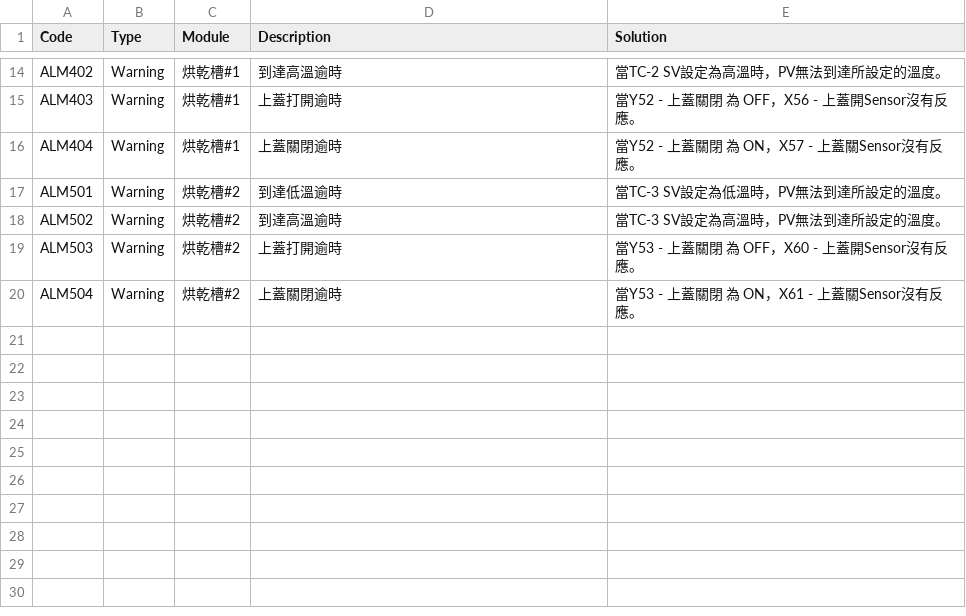
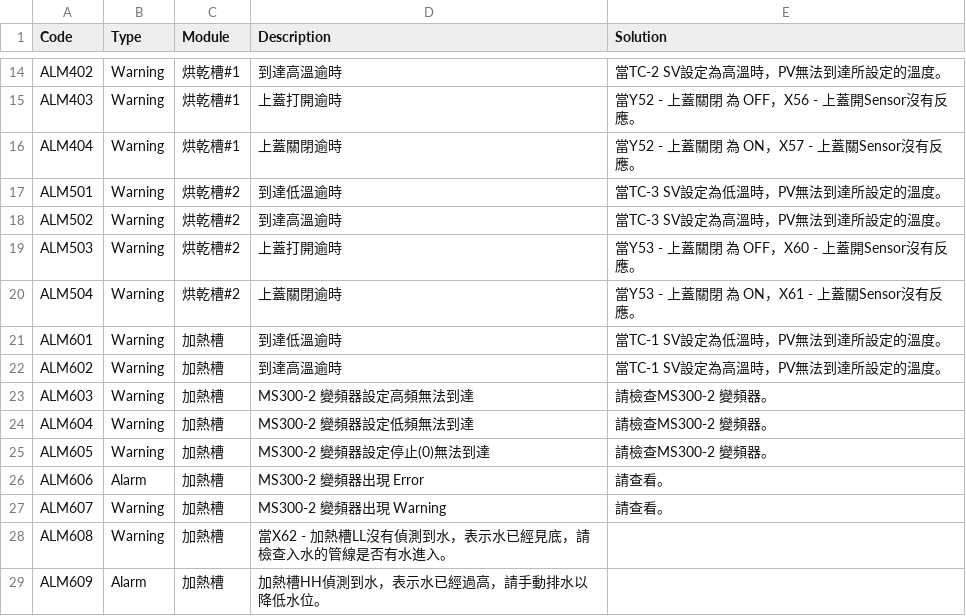
Before and after one commit to isalan06/Richard-Cleaner-2025, a CSV file: CleanerControlApp/AlarmMessage.csv, drawn as a sheet; only a part is shown, gaps mark what is left out; the diff names each change by its address in the sheet, - before the commit and + after, or states it on an @@ line.

```diff
--- a/CleanerControlApp/AlarmMessage.csv
+++ b/CleanerControlApp/AlarmMessage.csv
+row 21: ALM601 | Warning | 加熱槽 | 到達低溫逾時 | 當TC-1 SV設定為低溫時，PV無法到達所設定的溫度。
+row 22: ALM602 | Warning | 加熱槽 | 到達高溫逾時 | 當TC-1 SV設定為高溫時，PV無法到達所設定的溫度。
+row 23: ALM603 | Warning | 加熱槽 | MS300-2 變頻器設定高頻無法到達 | 請檢查MS300-2 變頻器。
+row 24: ALM604 | Warning | 加熱槽 | MS300-2 變頻器設定低頻無法到達 | 請檢查MS300-2 變頻器。
+row 25: ALM605 | Warning | 加熱槽 | MS300-2 變頻器設定停止(0)無法到達 | 請檢查MS300-2 變頻器。
+row 26: ALM606 | Alarm | 加熱槽 | MS300-2 變頻器出現 Error | 請查看。
+row 27: ALM607 | Warning | 加熱槽 | MS300-2 變頻器出現 Warning | 請查看。
+row 28: ALM608 | Warning | 加熱槽 | 當X62 - 加熱槽LL沒有偵測到水，表示水已經見底，請檢查入水的管線是否有水進入。
+row 29: ALM609 | Alarm | 加熱槽 | 加熱槽HH偵測到水，表示水已經過高，請手動排水以降低水位。
```
Also changed, not shown: 10 other files.
